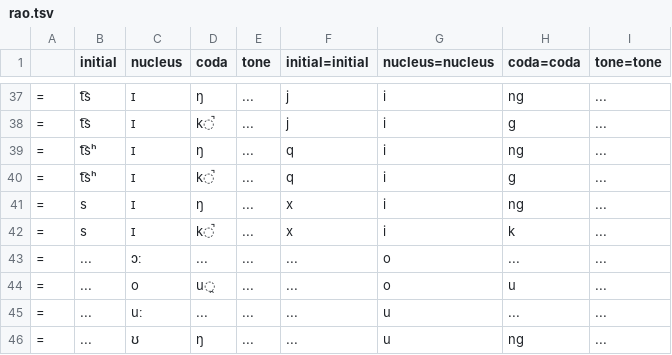
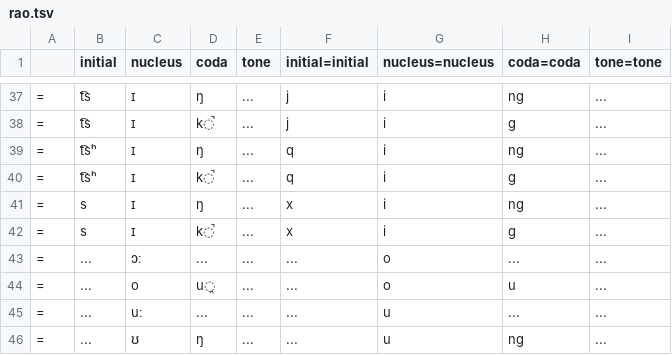
Before and after one commit to tommycs127/yumcha, a TSV file: yumcha/languages/cantonese/schemes/rao.tsv, drawn as a sheet; only a part is shown, gaps mark what is left out.

Commit message:
fix: fix typo in Rao's scheme

```diff
--- a/yumcha/languages/cantonese/schemes/rao.tsv
+++ b/yumcha/languages/cantonese/schemes/rao.tsv
@@ -41,3 +41,3 @@
 =	s	ɪ	ŋ	...	x	i	ng	...
-=	s	ɪ	k̚	...	x	i	k	...
+=	s	ɪ	k̚	...	x	i	g	...
 =	...	ɔː	...	...	...	o	...	...
```
Also changed, not shown: 1 other file.
